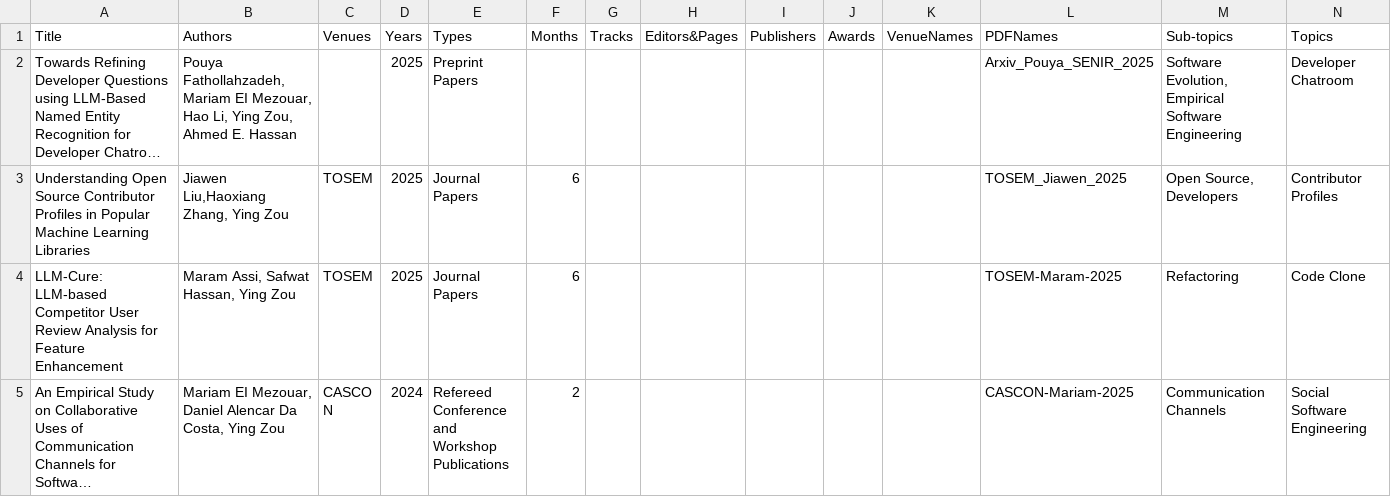
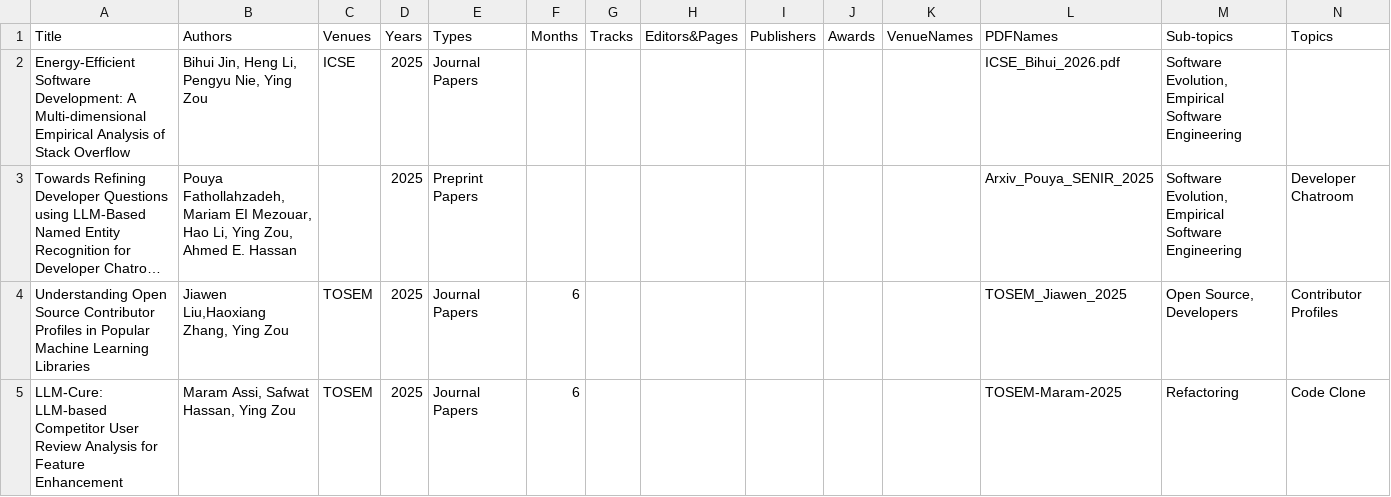
Before and after one commit to seal-queensu/seal-queensu.github.io, a CSV file: publications/PublicationList.csv, drawn as a sheet; only a part is shown; the shorter side is filled out with more unchanged rows; long unchanged cells end in …; rows hold the shown columns only; the diff names each change by its address in the sheet, - before the commit and + after, or states it on an @@ line.

```diff
--- a/publications/PublicationList.csv
+++ b/publications/PublicationList.csv
+row 2: Energy-Efficient Software Development: A Multi-dimensional Empirical Analysis of Stack Overflow | Bihui Jin, Heng Li, Pengyu Nie, Ying Zou | ICSE | 2025 | Journal Papers |  |  |  |  |  |  | ICSE_Bihui_2026.pdf | Software Evolution, Empirical Software Engineering
```
